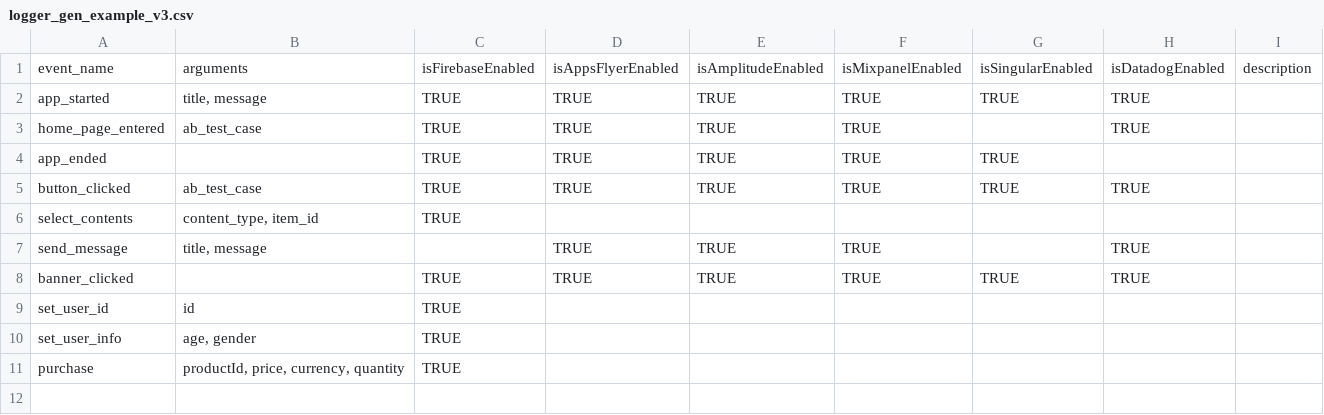
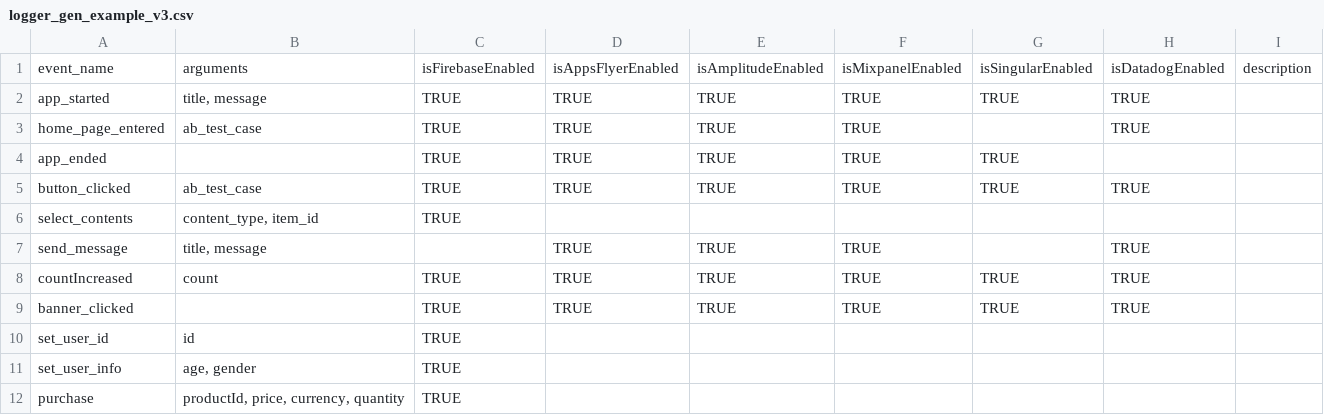
Before and after one commit to 9oya/analytics_logger_gen_example_public_docs-, a CSV file: logger_gen_example_v3.csv, drawn as a sheet; the diff names each change by its address in the sheet, - before the commit and + after, or states it on an @@ line.

Commit message:
Add files via upload

```diff
--- a/logger_gen_example_v3.csv
+++ b/logger_gen_example_v3.csv
+row 8: countIncreased | count | TRUE | TRUE | TRUE | TRUE | TRUE | TRUE
```
